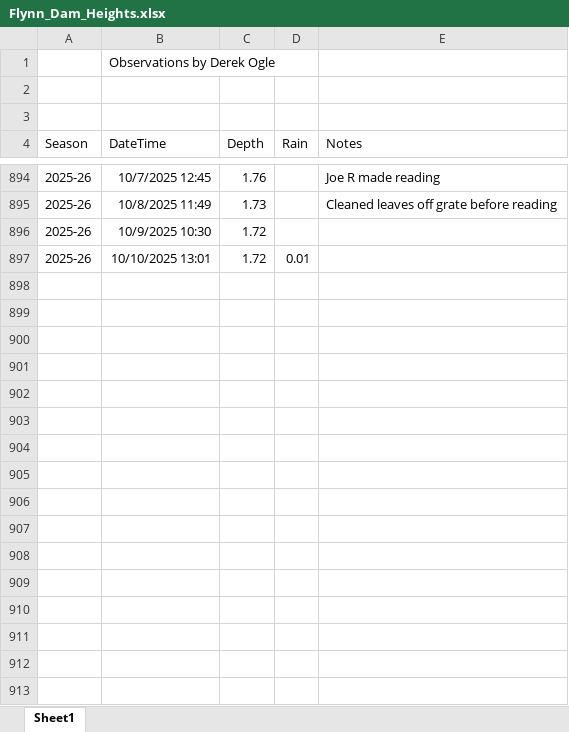
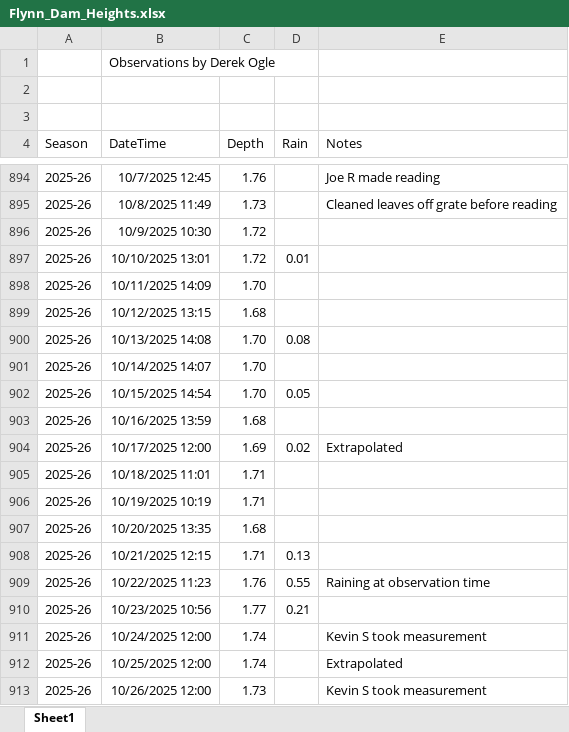
Before and after one commit to droglenc/droglenc.github.io, an Excel workbook: portfolio/posts/_data/Flynn_Dam_Heights.xlsx, sheet Sheet1, drawn as a sheet; only a part is shown, gaps mark what is left out; values as stored, in another font and other column widths than the file's, no borders; the diff covers the shown part only; the diff names each change by its address in the sheet, - before the commit and + after, or states it on an @@ line.

```diff
--- a/portfolio/posts/_data/Flynn_Dam_Heights.xlsx (sheet Sheet1)
+++ b/portfolio/posts/_data/Flynn_Dam_Heights.xlsx (sheet Sheet1)
+row 898: 2025-26 | 10/11/2025 14:09 | 1.70
+row 899: 2025-26 | 10/12/2025 13:15 | 1.68
+row 900: 2025-26 | 10/13/2025 14:08 | 1.70 | 0.08
+row 901: 2025-26 | 10/14/2025 14:07 | 1.70
+row 902: 2025-26 | 10/15/2025 14:54 | 1.70 | 0.05
+row 903: 2025-26 | 10/16/2025 13:59 | 1.68
+row 904: 2025-26 | 10/17/2025 12:00 | 1.69 | 0.02 | Extrapolated
+row 905: 2025-26 | 10/18/2025 11:01 | 1.71
+row 906: 2025-26 | 10/19/2025 10:19 | 1.71
+row 907: 2025-26 | 10/20/2025 13:35 | 1.68
+row 908: 2025-26 | 10/21/2025 12:15 | 1.71 | 0.13
+row 909: 2025-26 | 10/22/2025 11:23 | 1.76 | 0.55 | Raining at observation time
+row 910: 2025-26 | 10/23/2025 10:56 | 1.77 | 0.21
+row 911: 2025-26 | 10/24/2025 12:00 | 1.74 |  | Kevin S took measurement
+row 912: 2025-26 | 10/25/2025 12:00 | 1.74 |  | Extrapolated
+row 913: 2025-26 | 10/26/2025 12:00 | 1.73 |  | Kevin S took measurement
```
Also changed, not shown: 10 added rows and 1 edited cell elsewhere in this sheet, 19 other files.
